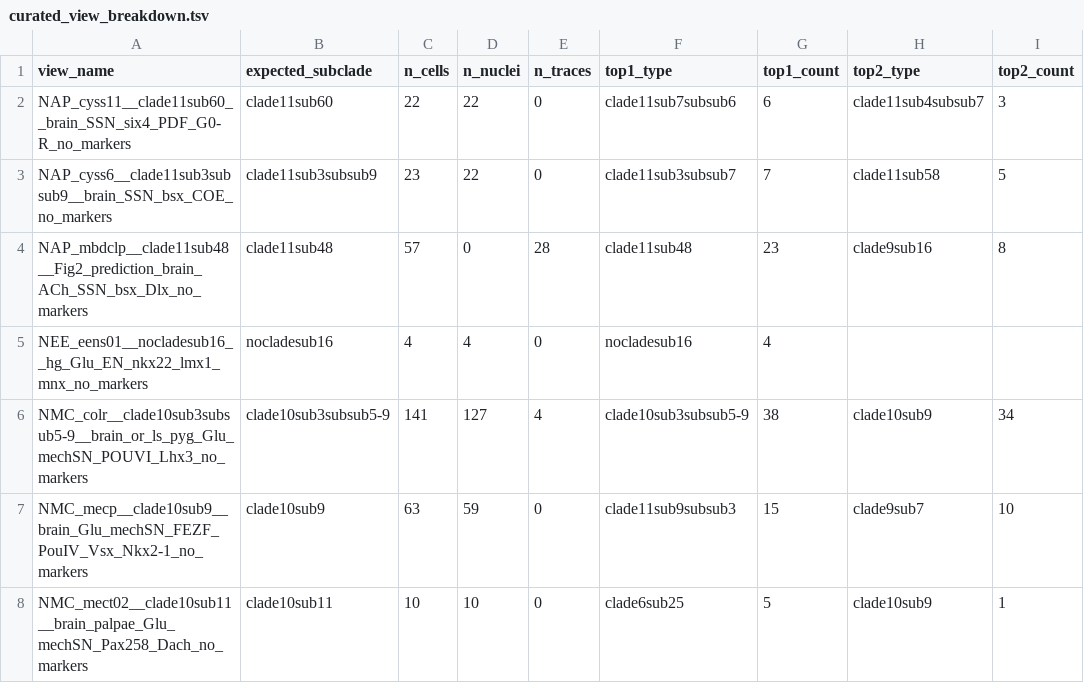
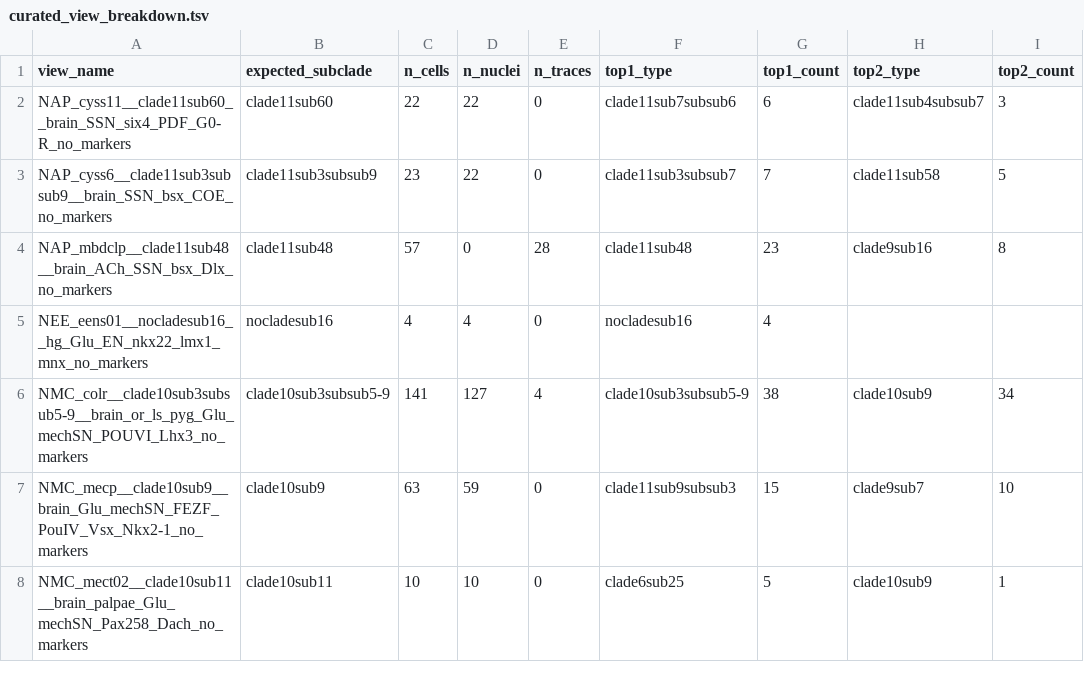
Before and after one commit to cyrilcros/platybrowser-project-2025, a TSV file: 2025_scripts/cross_reference/curated_view_breakdown.tsv, drawn as a sheet; only a part is shown; the diff names each change by its address in the sheet, - before the commit and + after, or states it on an @@ line.

Commit message:
Update cross-reference files for brain_ACh_SSN_bsx_Dlx rename
- clearly_missing.tsv: remove brain_ACh_SSN_bsx_Dlx entry, add comment explaining it was
  found hidden under Fig2_prediction_ prefix
- confirmed_or_good_match.tsv: rename Fig2_prediction_brain_ACh_SSN_bsx_Dlx
  -> brain_ACh_SSN_bsx_Dlx, fix n_cells_selected (0 -> 57)
- curated_view_breakdown.tsv: rename view to drop Fig2_prediction_ prefix

```diff
--- a/2025_scripts/cross_reference/curated_view_breakdown.tsv
+++ b/2025_scripts/cross_reference/curated_view_breakdown.tsv
-A4 (view_name): NAP_mbdclp__clade11sub48__Fig2_prediction_brain_ACh_SSN_bsx_Dlx_no_markers
+A4 (view_name): NAP_mbdclp__clade11sub48__brain_ACh_SSN_bsx_Dlx_no_markers
```
Also changed, not shown: 2025_scripts/cross_reference/clearly_missing.tsv, 2025_scripts/cross_reference/confirmed_or_good_match.tsv.
